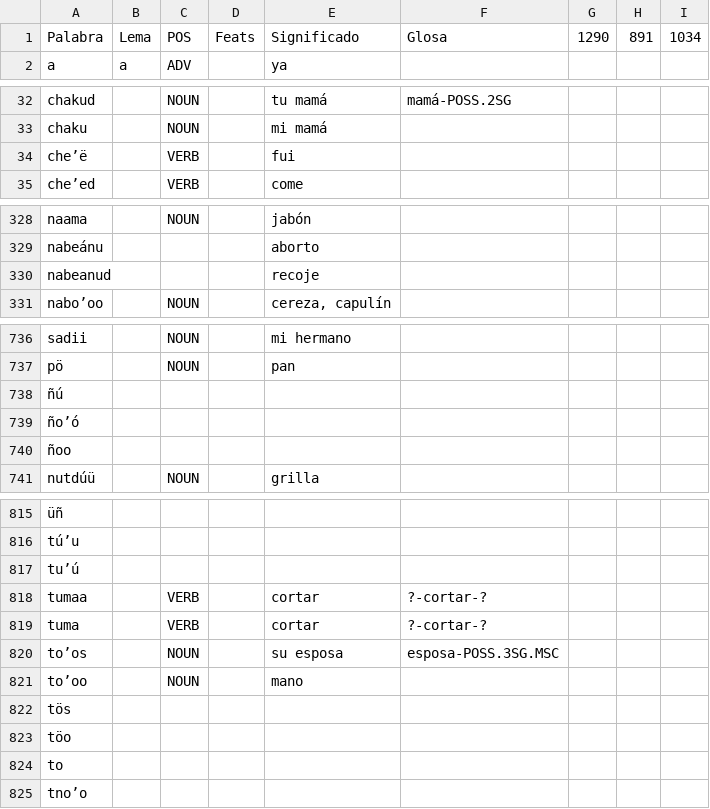
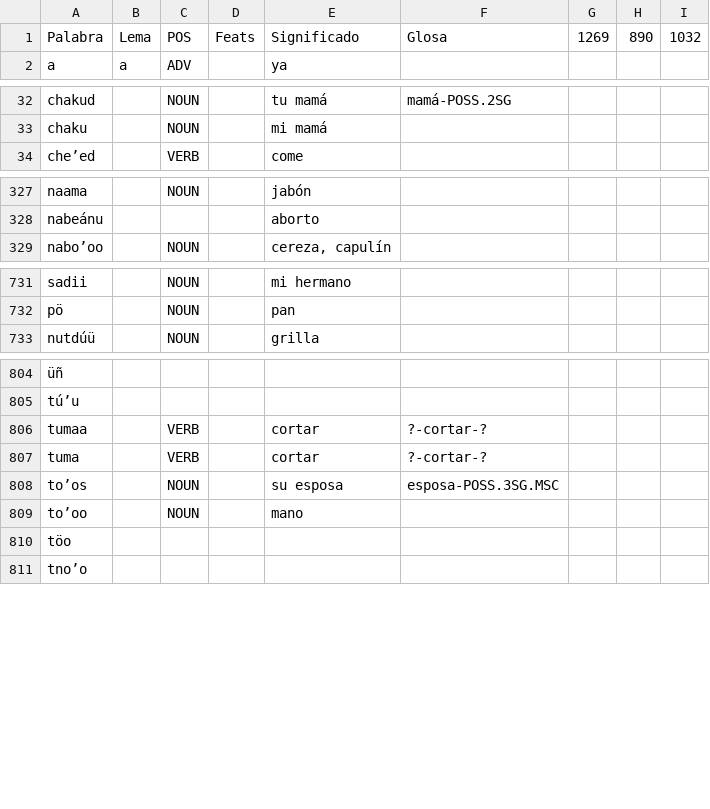
Before and after one commit to apertium/apertium-cux, a TSV file: corpora/authors/lexicon.tsv, drawn as a sheet; only a part is shown, gaps mark what is left out; the diff covers the shown part only; the diff names each change by its address in the sheet, - before the commit and + after, or states it on an @@ line.

```diff
--- a/corpora/authors/lexicon.tsv
+++ b/corpora/authors/lexicon.tsv
-G1: 1290
+G1: 1269
-H1: 891
+H1: 890
-I1: 1034
+I1: 1032
-row 34: cheʼë |  | VERB |  | fui
-row 330: nabeanud |  |  |  | recoje
-row 738: ñú
-row 739: ñoʼó
-row 740: ñoo
-row 817: tuʼú
-row 822: tös
-row 824: to
```
Also changed, not shown: 13 removed rows elsewhere in this file, 2 other files.
